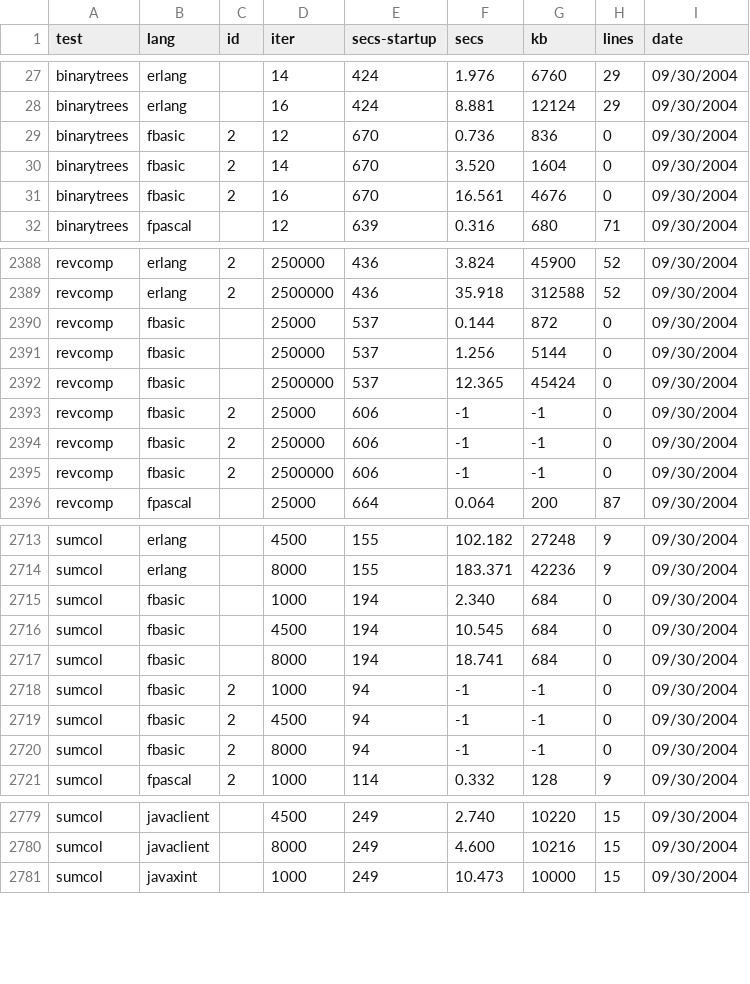
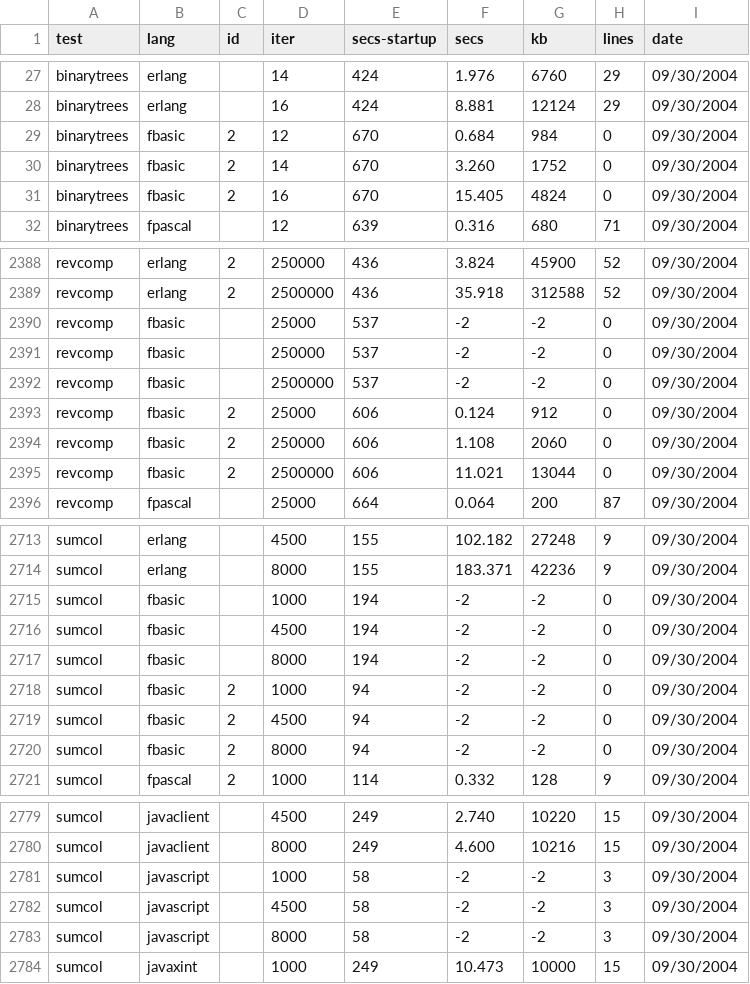
Before and after one commit to kragen/shootout, a CSV file: website/websites/gp4/data/ndata.csv, drawn as a sheet; only a part is shown, gaps mark what is left out; the diff covers the shown part only.

```diff
--- a/website/websites/gp4/data/ndata.csv
+++ b/website/websites/gp4/data/ndata.csv
@@ -28,5 +28,5 @@ binarytrees,erlang, ,14,424,1.976,6760,29, 09/30/2004
 binarytrees,erlang, ,16,424,8.881,12124,29, 09/30/2004
-binarytrees,fbasic,2,12,670,0.736,836,0, 09/30/2004
-binarytrees,fbasic,2,14,670,3.520,1604,0, 09/30/2004
-binarytrees,fbasic,2,16,670,16.561,4676,0, 09/30/2004
+binarytrees,fbasic,2,12,670,0.684,984,0, 09/30/2004
+binarytrees,fbasic,2,14,670,3.260,1752,0, 09/30/2004
+binarytrees,fbasic,2,16,670,15.405,4824,0, 09/30/2004
 binarytrees,fpascal, ,12,639,0.316,680,71, 09/30/2004
@@ -2389,8 +2389,8 @@ revcomp,erlang,2,250000,436,3.824,45900,52, 09/30/2004
 revcomp,erlang,2,2500000,436,35.918,312588,52, 09/30/2004
-revcomp,fbasic, ,25000,537,0.144,872,0, 09/30/2004
-revcomp,fbasic, ,250000,537,1.256,5144,0, 09/30/2004
-revcomp,fbasic, ,2500000,537,12.365,45424,0, 09/30/2004
-revcomp,fbasic,2,25000,606,-1,-1,0, 09/30/2004
-revcomp,fbasic,2,250000,606,-1,-1,0, 09/30/2004
-revcomp,fbasic,2,2500000,606,-1,-1,0, 09/30/2004
+revcomp,fbasic, ,25000,537,-2,-2,0, 09/30/2004
+revcomp,fbasic, ,250000,537,-2,-2,0, 09/30/2004
+revcomp,fbasic, ,2500000,537,-2,-2,0, 09/30/2004
+revcomp,fbasic,2,25000,606,0.124,912,0, 09/30/2004
+revcomp,fbasic,2,250000,606,1.108,2060,0, 09/30/2004
+revcomp,fbasic,2,2500000,606,11.021,13044,0, 09/30/2004
 revcomp,fpascal, ,25000,664,0.064,200,87, 09/30/2004
@@ -2714,8 +2714,8 @@ sumcol,erlang, ,4500,155,102.182,27248,9, 09/30/2004
 sumcol,erlang, ,8000,155,183.371,42236,9, 09/30/2004
-sumcol,fbasic, ,1000,194,2.340,684,0, 09/30/2004
-sumcol,fbasic, ,4500,194,10.545,684,0, 09/30/2004
-sumcol,fbasic, ,8000,194,18.741,684,0, 09/30/2004
-sumcol,fbasic,2,1000,94,-1,-1,0, 09/30/2004
-sumcol,fbasic,2,4500,94,-1,-1,0, 09/30/2004
-sumcol,fbasic,2,8000,94,-1,-1,0, 09/30/2004
+sumcol,fbasic, ,1000,194,-2,-2,0, 09/30/2004
+sumcol,fbasic, ,4500,194,-2,-2,0, 09/30/2004
+sumcol,fbasic, ,8000,194,-2,-2,0, 09/30/2004
+sumcol,fbasic,2,1000,94,-2,-2,0, 09/30/2004
+sumcol,fbasic,2,4500,94,-2,-2,0, 09/30/2004
+sumcol,fbasic,2,8000,94,-2,-2,0, 09/30/2004
 sumcol,fpascal,2,1000,114,0.332,128,9, 09/30/2004
@@ -2780,2 +2780,5 @@ sumcol,javaclient, ,4500,249,2.740,10220,15, 09/30/2004
 sumcol,javaclient, ,8000,249,4.600,10216,15, 09/30/2004
+sumcol,javascript, ,1000,58,-2,-2,3, 09/30/2004
+sumcol,javascript, ,4500,58,-2,-2,3, 09/30/2004
+sumcol,javascript, ,8000,58,-2,-2,3, 09/30/2004
 sumcol,javaxint, ,1000,249,10.473,10000,15, 09/30/2004
```
Also changed, not shown: 62 edited cells elsewhere in this file, website/websites/gp4/data/data.csv, 20 other files.
